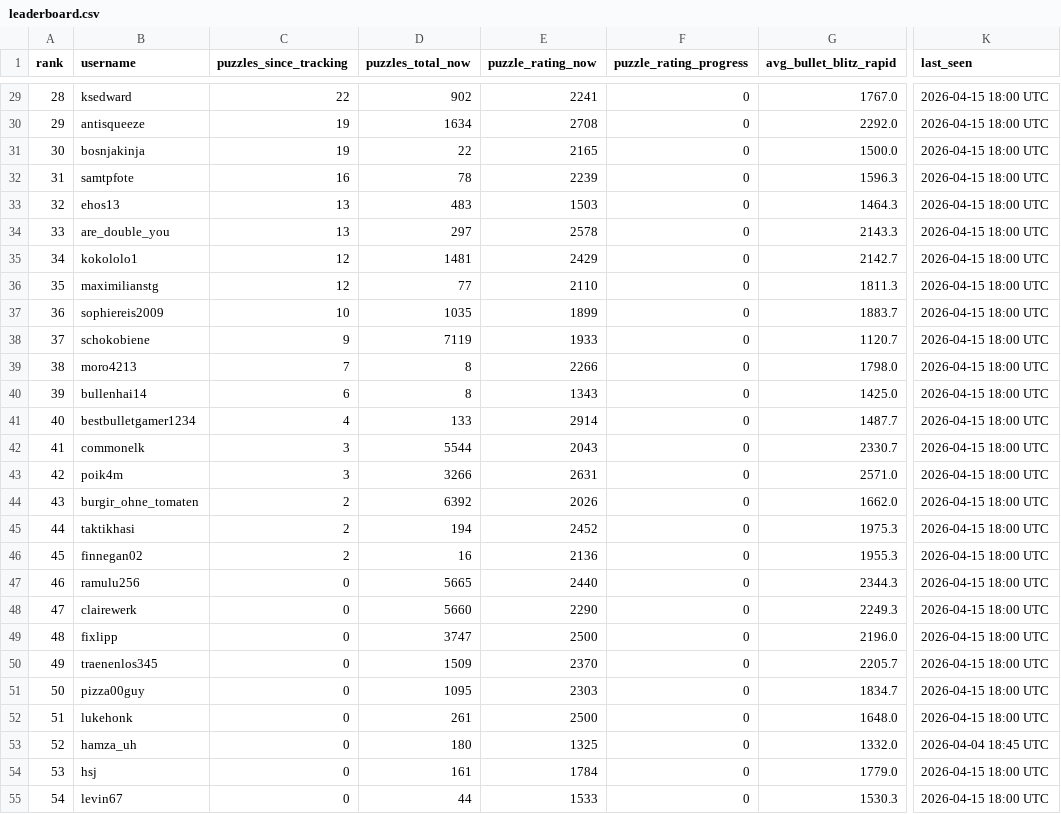
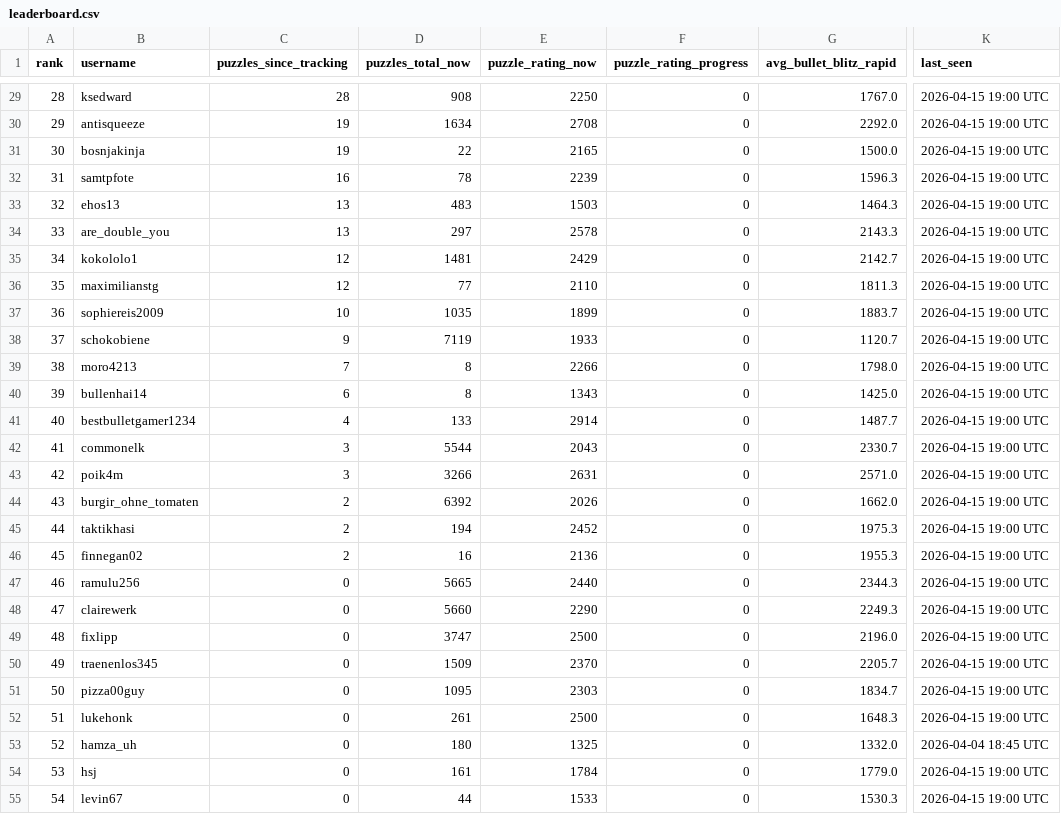
Before and after one commit to hsjAlex/TacticScramble, a CSV file: data/leaderboard.csv, drawn as a sheet; only a part is shown, gaps mark what is left out; the diff covers the shown part only; the diff names each change by its address in the sheet, - before the commit and + after, or states it on an @@ line.

```diff
--- a/data/leaderboard.csv
+++ b/data/leaderboard.csv
-C29 (puzzles_since_tracking): 22
+C29 (puzzles_since_tracking): 28
-D29 (puzzles_total_now): 902
+D29 (puzzles_total_now): 908
-E29 (puzzle_rating_now): 2241
+E29 (puzzle_rating_now): 2250
-K29:K52 (last_seen): 2026-04-15 18:00 UTC
+K29:K52 (last_seen): 2026-04-15 19:00 UTC
-G52 (avg_bullet_blitz_rapid): 1648.0
+G52 (avg_bullet_blitz_rapid): 1648.3
-K54:K55 (last_seen): 2026-04-15 18:00 UTC
+K54:K55 (last_seen): 2026-04-15 19:00 UTC
```
Also changed, not shown: 33 edited cells elsewhere in this file, 1 other file.
